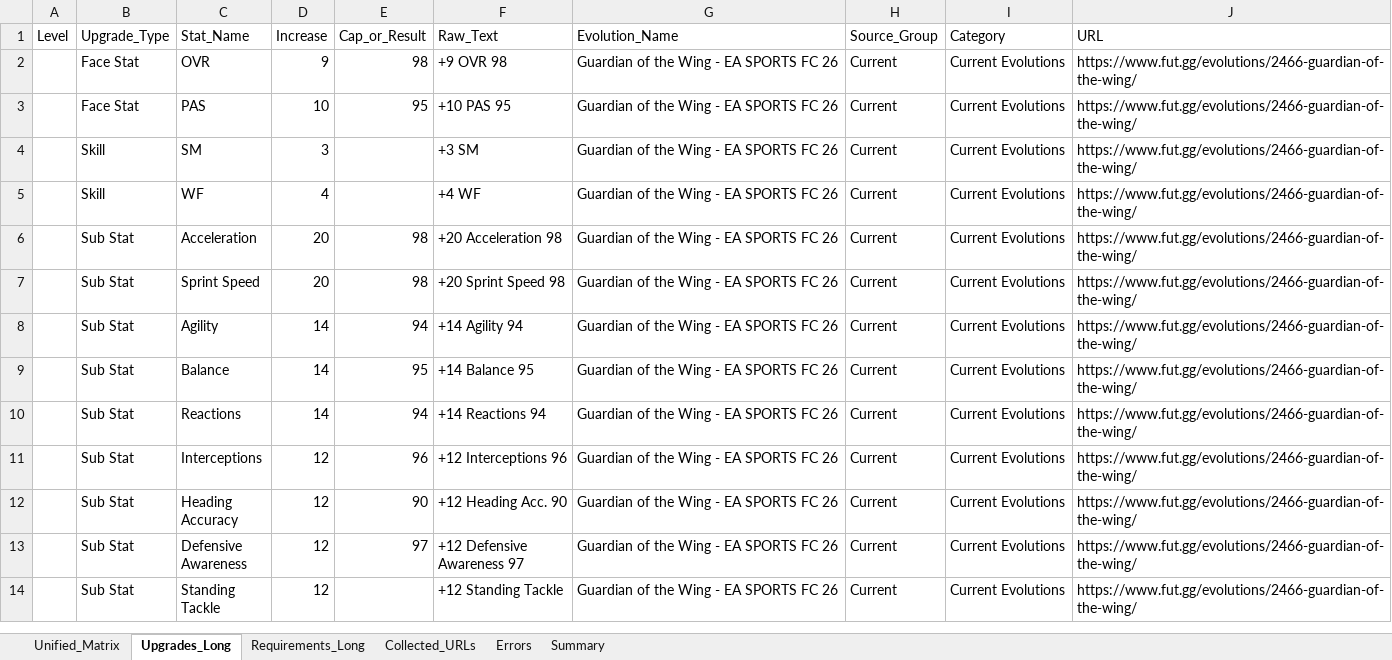
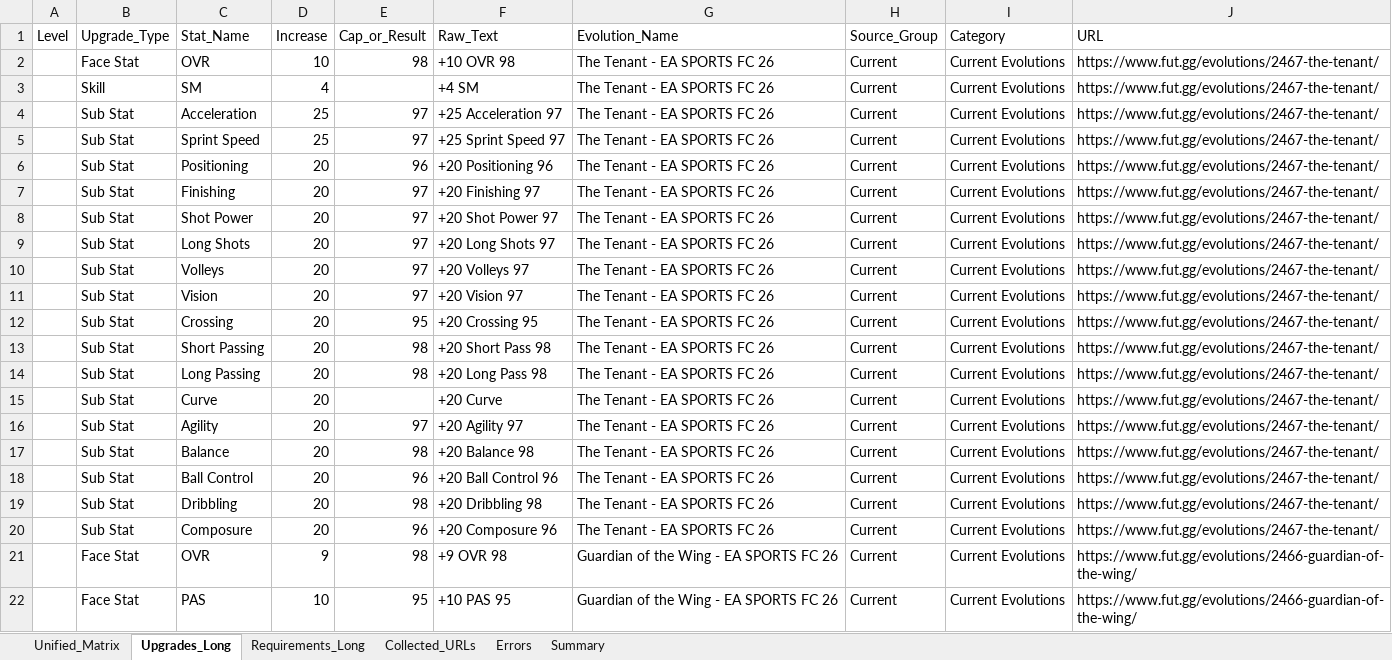
Before and after one commit to lemora87/futgg-objective-crawler, an Excel workbook: latest/evolutions_raw_latest.xlsx, sheet Upgrades_Long, drawn as a sheet; only a part is shown; the shorter side is filled out with more unchanged rows; values as stored, in another font and other column widths than the file's, no borders; the diff covers the shown part only; the diff names each change by its address in the sheet, - before the commit and + after, or states it on an @@ line.

```diff
--- a/latest/evolutions_raw_latest.xlsx (sheet Upgrades_Long)
+++ b/latest/evolutions_raw_latest.xlsx (sheet Upgrades_Long)
+row 2:  | Face Stat | OVR | 10 | 98 | +10 OVR 98 | The Tenant - EA SPORTS FC 26 | Current | Current Evolutions | https://www.fut.gg/evolutions/2467-the-tenant/
+row 3:  | Skill | SM | 4 |  | +4 SM | The Tenant - EA SPORTS FC 26 | Current | Current Evolutions | https://www.fut.gg/evolutions/2467-the-tenant/
+row 4:  | Sub Stat | Acceleration | 25 | 97 | +25 Acceleration 97 | The Tenant - EA SPORTS FC 26 | Current | Current Evolutions | https://www.fut.gg/evolutions/2467-the-tenant/
+row 5:  | Sub Stat | Sprint Speed | 25 | 97 | +25 Sprint Speed 97 | The Tenant - EA SPORTS FC 26 | Current | Current Evolutions | https://www.fut.gg/evolutions/2467-the-tenant/
+row 6:  | Sub Stat | Positioning | 20 | 96 | +20 Positioning 96 | The Tenant - EA SPORTS FC 26 | Current | Current Evolutions | https://www.fut.gg/evolutions/2467-the-tenant/
+row 7:  | Sub Stat | Finishing | 20 | 97 | +20 Finishing 97 | The Tenant - EA SPORTS FC 26 | Current | Current Evolutions | https://www.fut.gg/evolutions/2467-the-tenant/
+row 8:  | Sub Stat | Shot Power | 20 | 97 | +20 Shot Power 97 | The Tenant - EA SPORTS FC 26 | Current | Current Evolutions | https://www.fut.gg/evolutions/2467-the-tenant/
+row 9:  | Sub Stat | Long Shots | 20 | 97 | +20 Long Shots 97 | The Tenant - EA SPORTS FC 26 | Current | Current Evolutions | https://www.fut.gg/evolutions/2467-the-tenant/
+row 10:  | Sub Stat | Volleys | 20 | 97 | +20 Volleys 97 | The Tenant - EA SPORTS FC 26 | Current | Current Evolutions | https://www.fut.gg/evolutions/2467-the-tenant/
+row 11:  | Sub Stat | Vision | 20 | 97 | +20 Vision 97 | The Tenant - EA SPORTS FC 26 | Current | Current Evolutions | https://www.fut.gg/evolutions/2467-the-tenant/
+row 12:  | Sub Stat | Crossing | 20 | 95 | +20 Crossing 95 | The Tenant - EA SPORTS FC 26 | Current | Current Evolutions | https://www.fut.gg/evolutions/2467-the-tenant/
+row 13:  | Sub Stat | Short Passing | 20 | 98 | +20 Short Pass 98 | The Tenant - EA SPORTS FC 26 | Current | Current Evolutions | https://www.fut.gg/evolutions/2467-the-tenant/
+row 14:  | Sub Stat | Long Passing | 20 | 98 | +20 Long Pass 98 | The Tenant - EA SPORTS FC 26 | Current | Current Evolutions | https://www.fut.gg/evolutions/2467-the-tenant/
+row 15:  | Sub Stat | Curve | 20 |  | +20 Curve | The Tenant - EA SPORTS FC 26 | Current | Current Evolutions | https://www.fut.gg/evolutions/2467-the-tenant/
+row 16:  | Sub Stat | Agility | 20 | 97 | +20 Agility 97 | The Tenant - EA SPORTS FC 26 | Current | Current Evolutions | https://www.fut.gg/evolutions/2467-the-tenant/
+row 17:  | Sub Stat | Balance | 20 | 98 | +20 Balance 98 | The Tenant - EA SPORTS FC 26 | Current | Current Evolutions | https://www.fut.gg/evolutions/2467-the-tenant/
+row 18:  | Sub Stat | Ball Control | 20 | 96 | +20 Ball Control 96 | The Tenant - EA SPORTS FC 26 | Current | Current Evolutions | https://www.fut.gg/evolutions/2467-the-tenant/
+row 19:  | Sub Stat | Dribbling | 20 | 98 | +20 Dribbling 98 | The Tenant - EA SPORTS FC 26 | Current | Current Evolutions | https://www.fut.gg/evolutions/2467-the-tenant/
+row 20:  | Sub Stat | Composure | 20 | 96 | +20 Composure 96 | The Tenant - EA SPORTS FC 26 | Current | Current Evolutions | https://www.fut.gg/evolutions/2467-the-tenant/
```
Also changed, not shown: 18 removed rows elsewhere in this sheet, sheet Unified_Matrix, sheet Collected_URLs, sheet Requirements_Long, sheet Summary, latest/evolutions_analysis_latest.xlsx.
